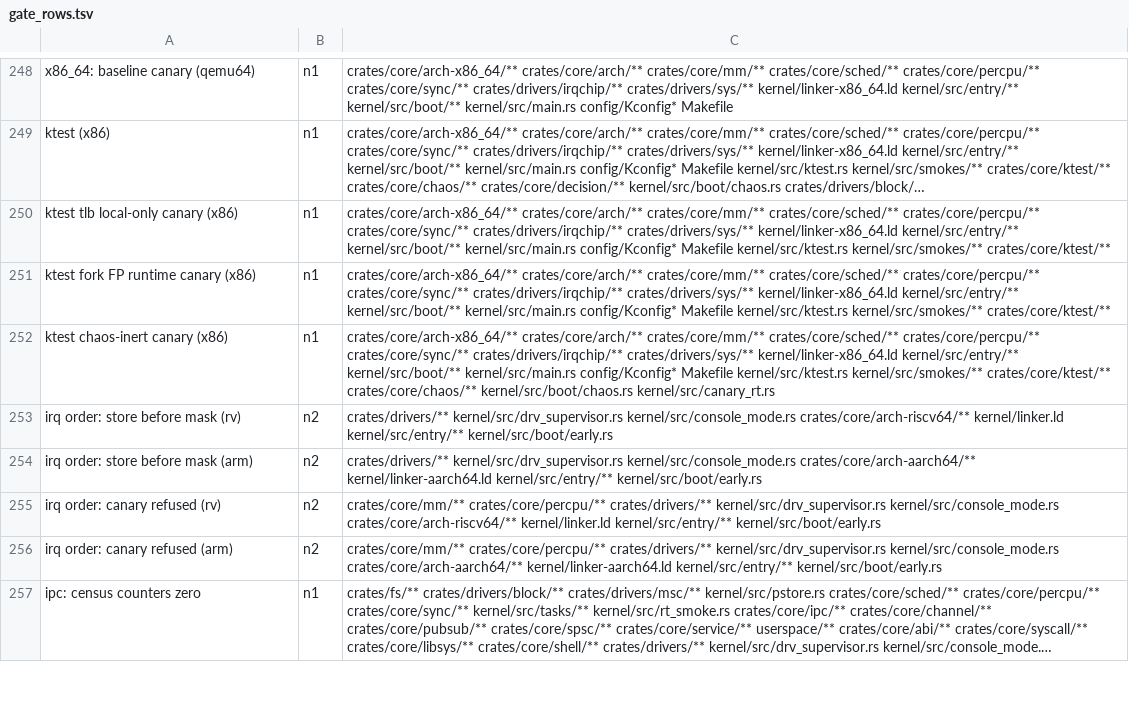
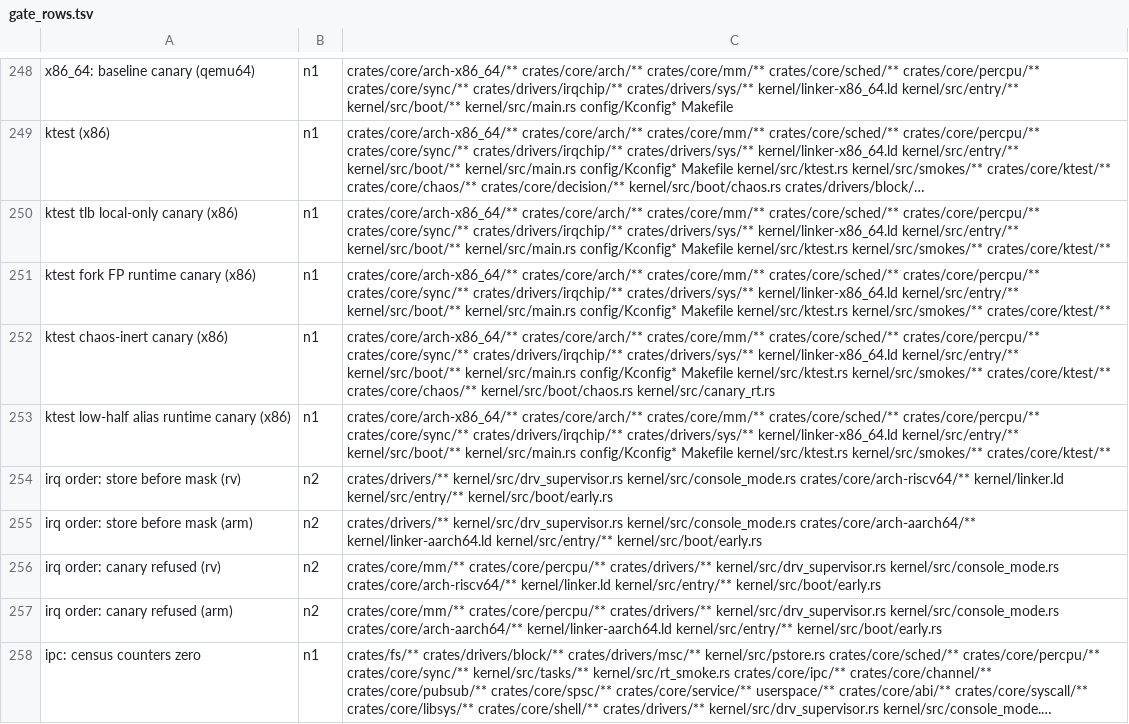
Before and after one commit to fgrg1978/AzOS, a TSV file: tools/gate_rows.tsv, drawn as a sheet; only a part is shown, gaps mark what is left out; long unchanged cells end in ….

Commit message:
x86_64: the kernel links in the top 2 GiB; the low half holds device windows only
- linker-x86_64.ld: VMA = LMA + KERNEL_VA_OFFSET (0xFFFF_FFFF_8000_0000,
  -mcmodel=kernel), LMA 1 MiB; the literal is ASSERTed against Rust's
  constant (boot.S `_kernel_va_offset_check`), as on aarch64.
- boot.S: the 32-bit stage names every symbol `sym - KVA`; PA 0..4 GiB 1:1
  plus PA 0..2 GiB at KVA (PML4[511], PDPT[510..511]; PML5[0] and [511]
  under LA57); long mode jumps to the link address and reloads GDTR high.
- AP start: the trampoline's 16/32-bit stages use physical addresses; its
  tables map the first GiB both 1:1 and at KVA, and the 64-bit stage jumps
  high before loading the kernel's CR3. `_secondary_start` adds KVA to the
  published stack top (a PA).
- mm addr.rs: KERNEL_PHYS_TO_VIRT_OFFSET is KERNEL_VA_OFFSET on x86_64 too;
  the PMM stops at DIRECT_MAP_BYTES less Kconfig X86_KERNEL_VA_HEADROOM_MB
  (new, default 64: text_poke's alias slots above RAM).
- X86_KERNEL_GLOBAL_PAGES defaults to y (every root shares the kernel's PDPT).
- restrict_low_half reads the live root's user half back (device pages vs
  RAM pages, FAILED on any RAM); verify_guards reads the null and stack
  guards back, as on aarch64.
- ArchEntry::CONSOLE_MMIO (default true; false on x86_64): early_main no
  longer maps COM1's port number 0x3F8 as an MMIO window, which put PA 0 and
  0x1000 in the low half (the audit found it).
- ktest x86_low_half_maps_no_ram: the kernel's and a fresh task table's user
  half hold no RAM, the task reaches the image through the shared upper half.
  Runtime canary x86-low-alias maps the first text page 1:1 again; gate row
  "ktest low-half alias runtime canary (x86)"; KTEST_N_X86 16.
- x86_64_ring3: the RAM-below-1-GiB refusal is gone (no RAM in the low half).

```diff
--- a/tools/gate_rows.tsv
+++ b/tools/gate_rows.tsv
@@ -252,2 +252,3 @@ ktest fork FP runtime canary (x86)	n1	crates/core/arch-x86_64/** crates/core/arc
 ktest chaos-inert canary (x86)	n1	crates/core/arch-x86_64/** crates/core/arch/** crates/core/mm/** crates/core/sched/** crates/core/percpu/** crates/core/sync/** crates/drivers/irqchip/** crates/drivers/sys/** kernel/linker-x86_64.ld kernel/src/entry/** kernel/src/boot/** kernel/src/main.rs config/Kconfig* Makefile kernel/src/ktest.rs kernel/src/smokes/** crates/core/ktest/** crates/core/chaos/** kernel/src/boot/chaos.rs kernel/src/canary_rt.rs
+ktest low-half alias runtime canary (x86)	n1	crates/core/arch-x86_64/** crates/core/arch/** crates/core/mm/** crates/core/sched/** crates/core/percpu/** crates/core/sync/** crates/drivers/irqchip/** crates/drivers/sys/** kernel/linker-x86_64.ld kernel/src/entry/** kernel/src/boot/** kernel/src/main.rs config/Kconfig* Makefile kernel/src/ktest.rs kernel/src/smokes/** crates/core/ktest/**
 irq order: store before mask (rv)	n2	crates/drivers/** kernel/src/drv_supervisor.rs kernel/src/console_mode.rs crates/core/arch-riscv64/** kernel/linker.ld kernel/src/entry/** kernel/src/boot/early.rs
```
Also changed, not shown: 19 other files.
